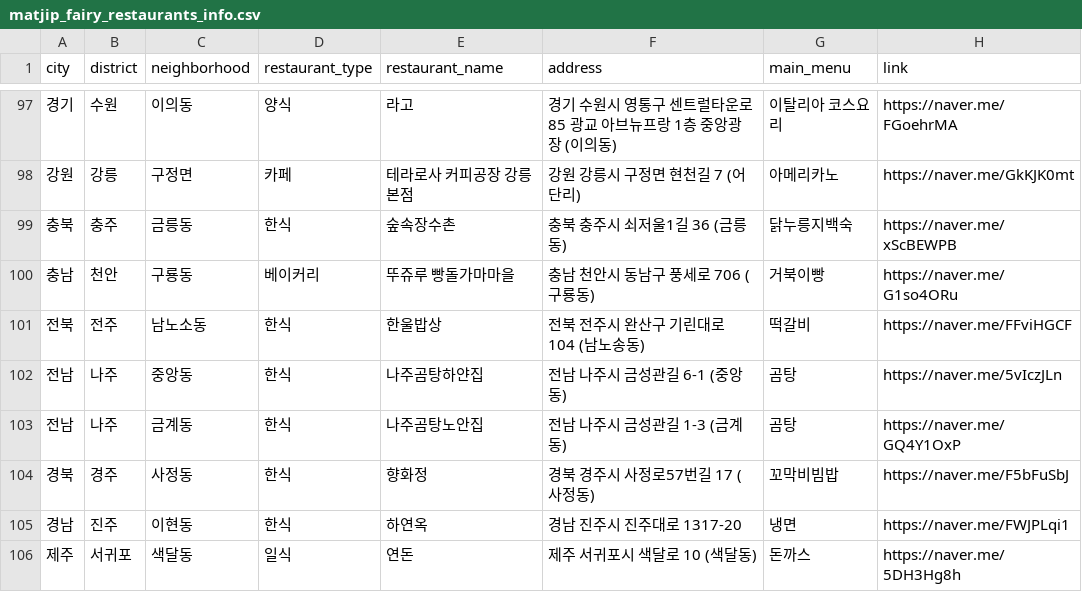
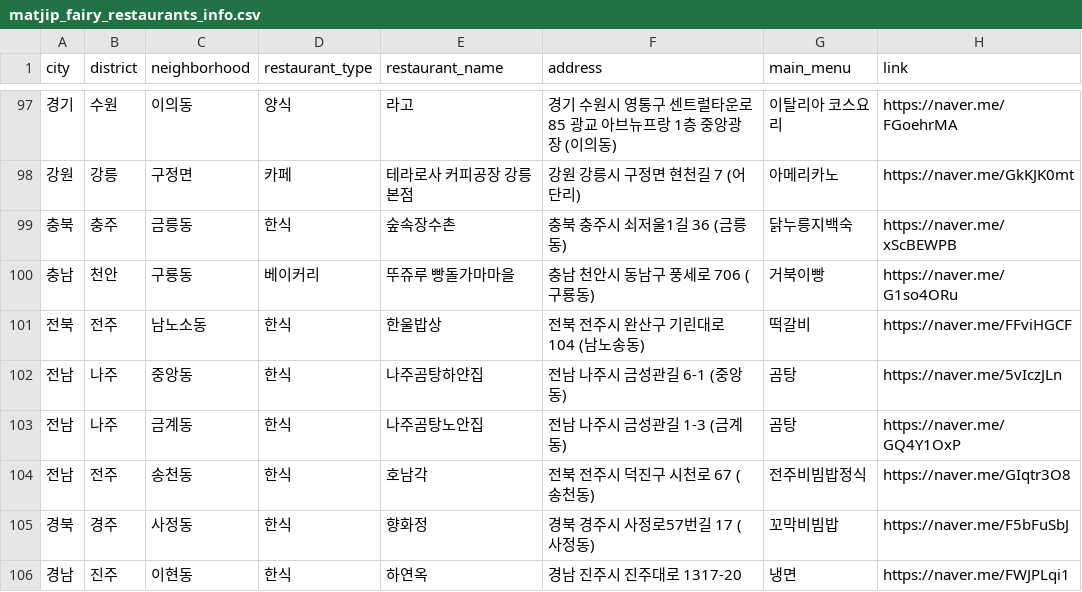
Before and after one commit to Bonitabueno/matjip_fairy, a CSV file: matjip_fairy_restaurants_info.csv, drawn as a sheet; only a part is shown, gaps mark what is left out; the shorter side is filled out with more unchanged rows.

Commit message:
Update matjip_fairy_restaurants_info.csv

```diff
--- a/matjip_fairy_restaurants_info.csv
+++ b/matjip_fairy_restaurants_info.csv
@@ -103,2 +103,3 @@ city,district,neighborhood,restaurant_type,restaurant_name,address,main_menu,lin
 전남,나주,금계동,한식,나주곰탕노안집,전남 나주시 금성관길 1-3 (금계동),곰탕,https://naver.me/GQ4Y1OxP
+전남,전주,송천동,한식,호남각,전북 전주시 덕진구 시천로 67 (송천동),전주비빔밥정식,https://naver.me/GIqtr3O8
 경북,경주,사정동,한식,향화정,경북 경주시 사정로57번길 17 (사정동),꼬막비빔밥,https://naver.me/F5bFuSbJ
```
